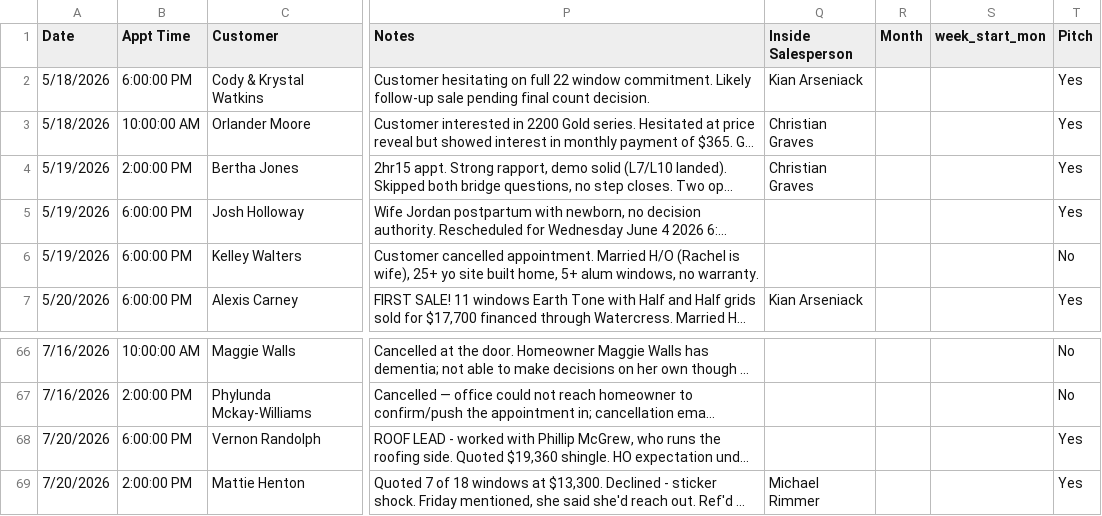
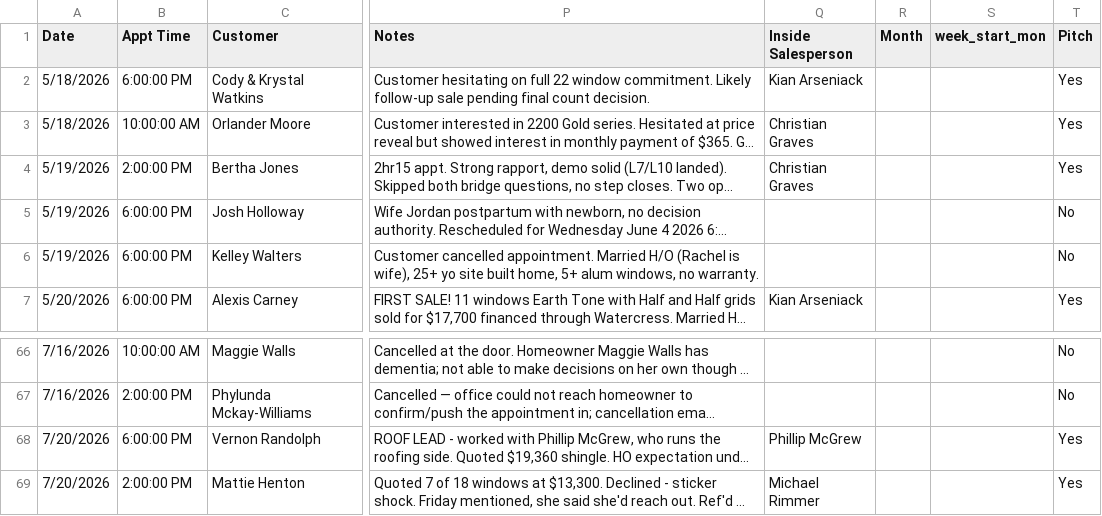
Before and after one commit to acshotsprings/wintek-data, a CSV file: wintek_master.csv, drawn as a sheet; only a part is shown, gaps mark what is left out; long unchanged cells end in …; the diff names each change by its address in the sheet, - before the commit and + after, or states it on an @@ line.

Commit message:
MASTER export 2026-07-21T14:32:08.871Z

```diff
--- a/wintek_master.csv
+++ b/wintek_master.csv
-T5 (Pitch): Yes
+T5 (Pitch): No
-Q68 (Inside Salesperson): (empty)
+Q68 (Inside Salesperson): Phillip McGrew
```
